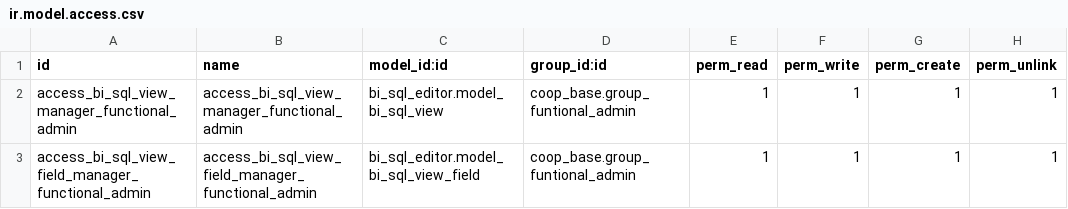
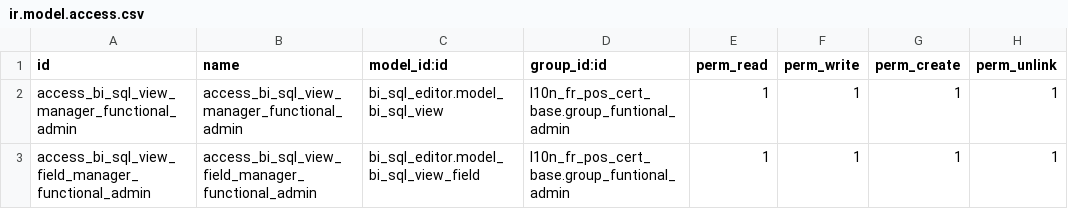
Before and after one commit to AwesomeFoodCoops/odoo-production, a CSV file: intercoop_addons/coop_bi_sql_editor/security/ir.model.access.csv, drawn as a sheet.

Commit message:
- Restore commit on S#19340: Configuration access to staging db - [REF] Refactoring source code of module coop_base and split it into two modules   - l10n_fr_pos_cert_base should add menu items "Admin", "Admin/Users" and "Admin/Admin Users on staging   - l10n_fr_pos_cert_trobz depends on l10n_fr_pos_cert and l10n_fr_pos_cert_base where we add all the features required by Trobz to grant compliance certificate. - [FIX] Fix views and fields of feature update vendor prices based new requirements - [ADD] Add translation for term "Show discount" in the module coop_purchase

```diff
--- a/intercoop_addons/coop_bi_sql_editor/security/ir.model.access.csv
+++ b/intercoop_addons/coop_bi_sql_editor/security/ir.model.access.csv
@@ -1,3 +1,3 @@
 id,name,model_id:id,group_id:id,perm_read,perm_write,perm_create,perm_unlink
-access_bi_sql_view_manager_functional_admin,access_bi_sql_view_manager_functional_admin,bi_sql_editor.model_bi_sql_view,coop_base.group_funtional_admin,1,1,1,1
-access_bi_sql_view_field_manager_functional_admin,access_bi_sql_view_field_manager_functional_admin,bi_sql_editor.model_bi_sql_view_field,coop_base.group_funtional_admin,1,1,1,1
+access_bi_sql_view_manager_functional_admin,access_bi_sql_view_manager_functional_admin,bi_sql_editor.model_bi_sql_view,l10n_fr_pos_cert_base.group_funtional_admin,1,1,1,1
+access_bi_sql_view_field_manager_functional_admin,access_bi_sql_view_field_manager_functional_admin,bi_sql_editor.model_bi_sql_view_field,l10n_fr_pos_cert_base.group_funtional_admin,1,1,1,1
```
Also changed, not shown: 38 other files.
